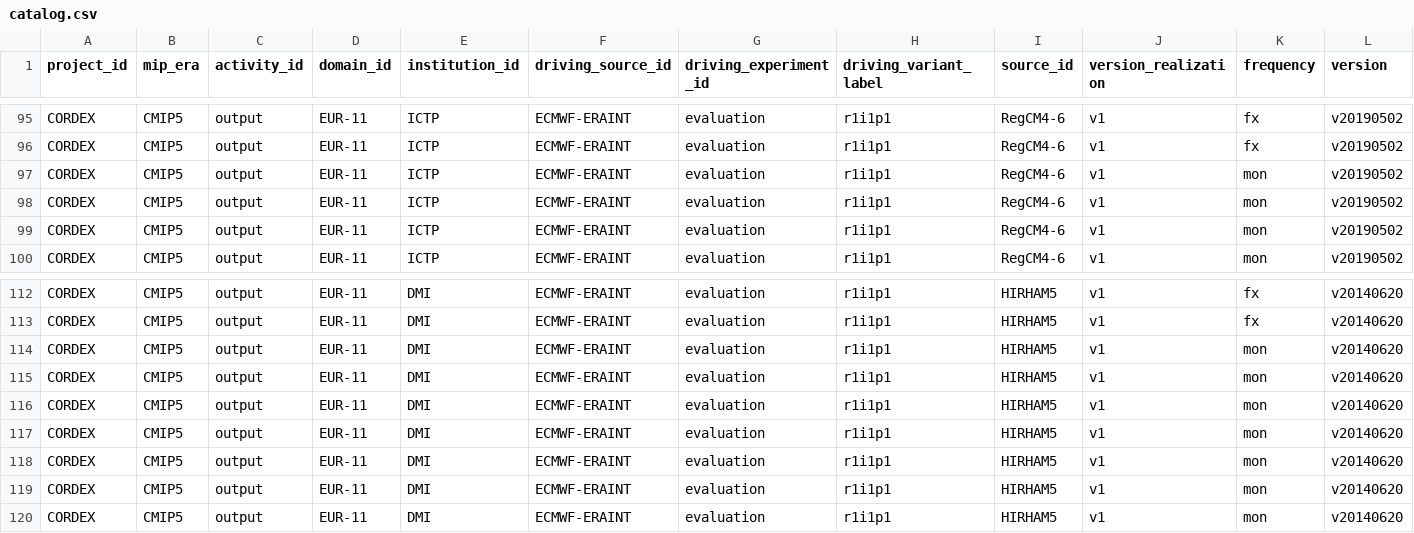
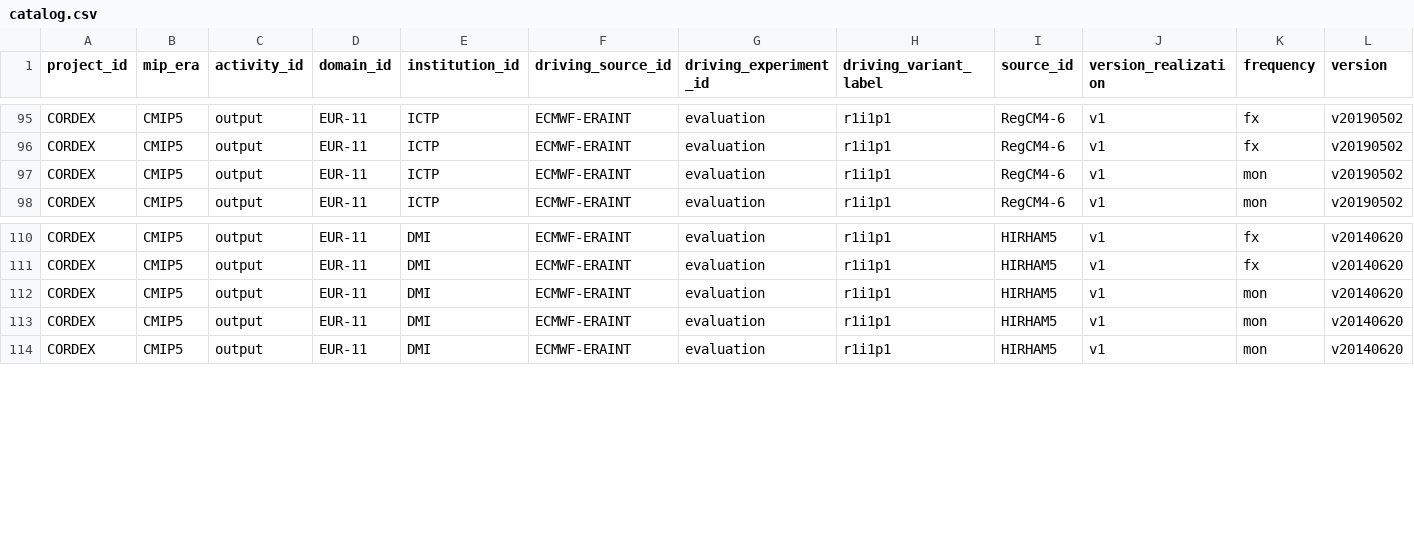
Before and after one commit to euro-cordex/joint-evaluation, a CSV file: catalog.csv, drawn as a sheet; only a part is shown, gaps mark what is left out; rows hold the shown columns only; the diff names each change by its address in the sheet, - before the commit and + after, or states it on an @@ line.

```diff
--- a/catalog.csv
+++ b/catalog.csv
-row 97: CORDEX | CMIP5 | output | EUR-11 | ICTP | ECMWF-ERAINT | evaluation | r1i1p1 | RegCM4-6 | v1 | mon | v20190502
-row 98: CORDEX | CMIP5 | output | EUR-11 | ICTP | ECMWF-ERAINT | evaluation | r1i1p1 | RegCM4-6 | v1 | mon | v20190502
-row 114: CORDEX | CMIP5 | output | EUR-11 | DMI | ECMWF-ERAINT | evaluation | r1i1p1 | HIRHAM5 | v1 | mon | v20140620
-row 115: CORDEX | CMIP5 | output | EUR-11 | DMI | ECMWF-ERAINT | evaluation | r1i1p1 | HIRHAM5 | v1 | mon | v20140620
-row 116: CORDEX | CMIP5 | output | EUR-11 | DMI | ECMWF-ERAINT | evaluation | r1i1p1 | HIRHAM5 | v1 | mon | v20140620
-row 117: CORDEX | CMIP5 | output | EUR-11 | DMI | ECMWF-ERAINT | evaluation | r1i1p1 | HIRHAM5 | v1 | mon | v20140620
```
Also changed, not shown: 1 other file.
